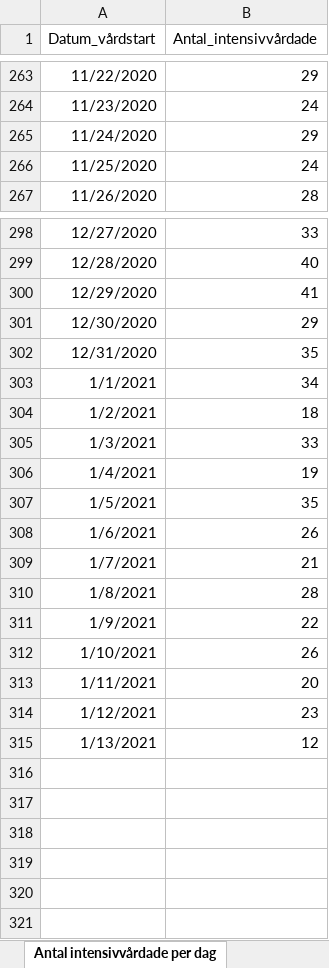
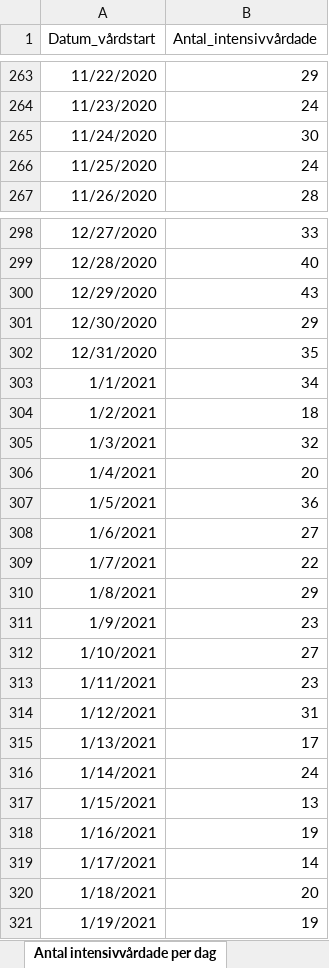
Before and after one commit to andersovelarsson/What-happens-with-covid19-in-the-future.-A-simulation, an Excel workbook: Folkhalsomyndigheten_Covid19.xlsx, sheet Antal intensivvårdade per dag, drawn as a sheet; only a part is shown, gaps mark what is left out; values as stored, in another font and other column widths than the file's, no borders; the diff covers the shown part only; the diff names each change by its address in the sheet, - before the commit and + after, or states it on an @@ line.

```diff
--- a/Folkhalsomyndigheten_Covid19.xlsx (sheet Antal intensivvårdade per dag)
+++ b/Folkhalsomyndigheten_Covid19.xlsx (sheet Antal intensivvårdade per dag)
-B265 (Antal_intensivvårdade): 29
+B265 (Antal_intensivvårdade): 30
-B300 (Antal_intensivvårdade): 41
+B300 (Antal_intensivvårdade): 43
-B305 (Antal_intensivvårdade): 33
+B305 (Antal_intensivvårdade): 32
-B306 (Antal_intensivvårdade): 19
+B306 (Antal_intensivvårdade): 20
-B307 (Antal_intensivvårdade): 35
+B307 (Antal_intensivvårdade): 36
-B308 (Antal_intensivvårdade): 26
+B308 (Antal_intensivvårdade): 27
-B309 (Antal_intensivvårdade): 21
+B309 (Antal_intensivvårdade): 22
-B310 (Antal_intensivvårdade): 28
+B310 (Antal_intensivvårdade): 29
-B311 (Antal_intensivvårdade): 22
+B311 (Antal_intensivvårdade): 23
-B312 (Antal_intensivvårdade): 26
+B312 (Antal_intensivvårdade): 27
-B313 (Antal_intensivvårdade): 20
+B313 (Antal_intensivvårdade): 23
-B314 (Antal_intensivvårdade): 23
+B314 (Antal_intensivvårdade): 31
-B315 (Antal_intensivvårdade): 12
+B315 (Antal_intensivvårdade): 17
+row 316: 1/14/2021 | 24
+row 317: 1/15/2021 | 13
+row 318: 1/16/2021 | 19
+row 319: 1/17/2021 | 14
+row 320: 1/18/2021 | 20
+row 321: 1/19/2021 | 19
```
Also changed, not shown: 8 edited cells elsewhere in this sheet, sheet Antal per dag region, sheet Totalt antal per region, sheet Antal avlidna per dag, sheet Totalt antal per åldersgrupp, sheet Totalt antal per kön, other sheet tabs, 2 other files.
